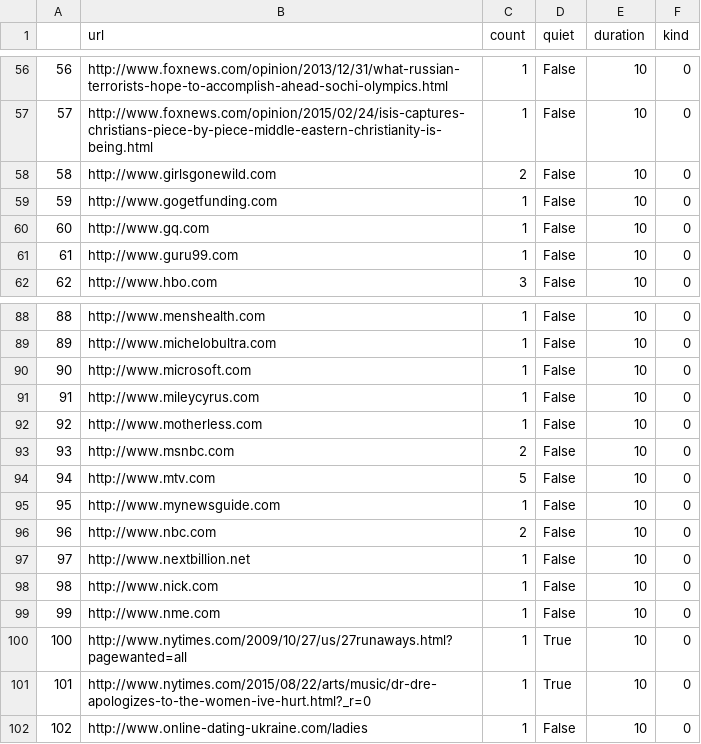
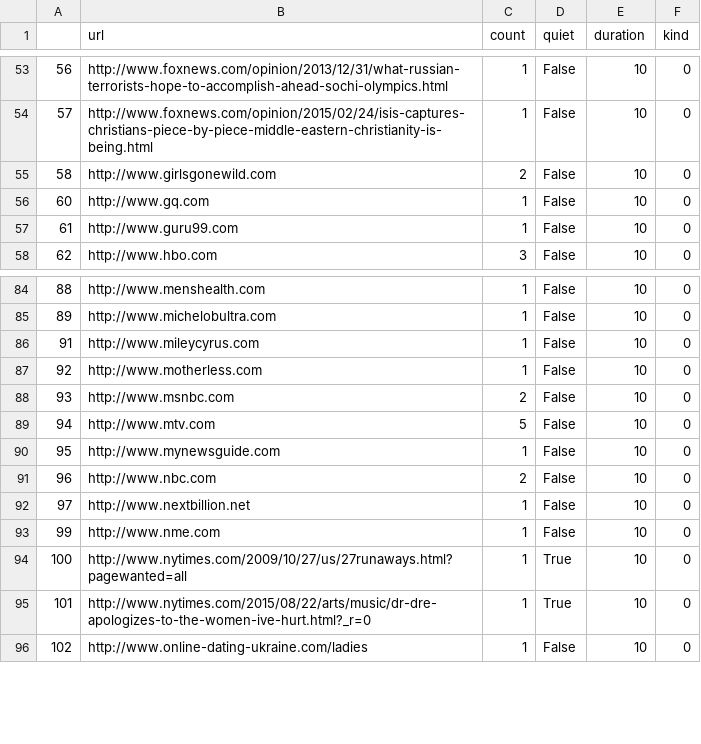
Before and after one commit to x0xMaximus/Instrumentality, a CSV file: data/data.csv, drawn as a sheet; only a part is shown, gaps mark what is left out; the diff covers the shown part only; the diff names each change by its address in the sheet, - before the commit and + after, or states it on an @@ line.

```diff
--- a/data/data.csv
+++ b/data/data.csv
-row 59: 59 | http://www.gogetfunding.com | 1 | False | 10 | 0
-row 90: 90 | http://www.microsoft.com | 1 | False | 10 | 0
-row 98: 98 | http://www.nick.com | 1 | False | 10 | 0
```
Also changed, not shown: 10 removed rows elsewhere in this file, 1 other file.
